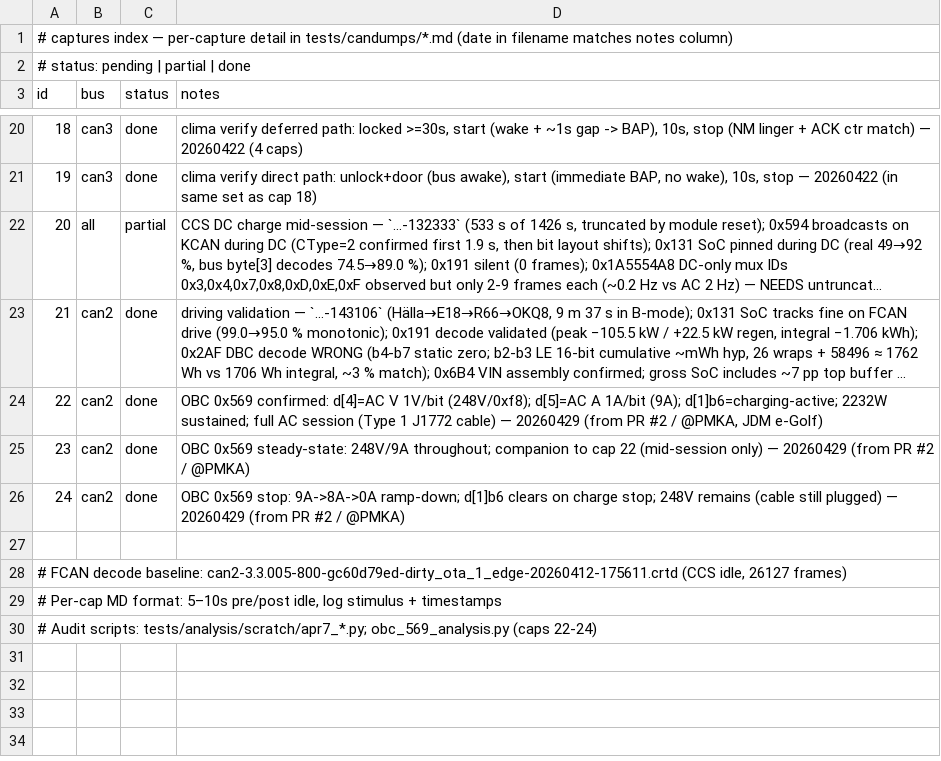
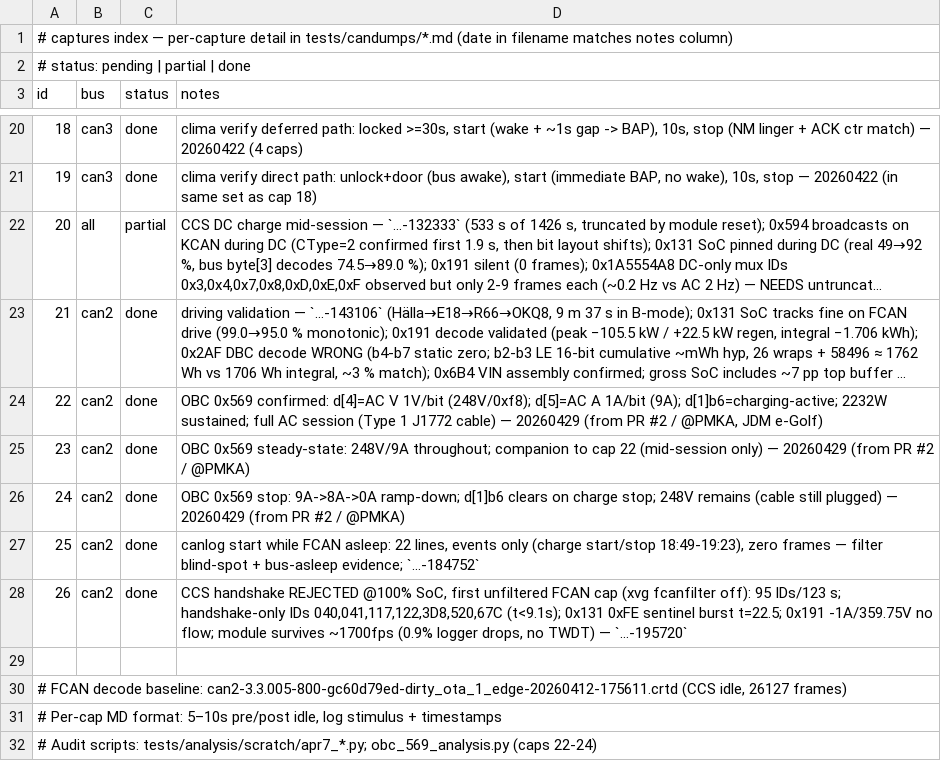
Before and after one commit to openvehicles/Open-Vehicle-Monitoring-System-3, a TSV file: vehicle/OVMS.V3/components/vehicle_vwegolf/docs/captures.tsv, drawn as a sheet; only a part is shown, gaps mark what is left out; long unchanged cells end in …; the diff names each change by its address in the sheet, - before the commit and + after, or states it on an @@ line.

```diff
--- a/vehicle/OVMS.V3/components/vehicle_vwegolf/docs/captures.tsv
+++ b/vehicle/OVMS.V3/components/vehicle_vwegolf/docs/captures.tsv
+row 27: 25 | can2 | done | canlog start while FCAN asleep: 22 lines, events only (charge start/stop 18:49-19:23), zero frames — filter blind-spot + bus-asleep evidence; `…-184752`
+row 28: 26 | can2 | done | CCS handshake REJECTED @100% SoC, first unfiltered FCAN cap (xvg fcanfilter off): 95 IDs/123 s; handshake-only IDs 040,041,117,122,3D8,520,67C (t<9.1s); 0x131 0xFE sentinel burst t=22.5; 0x191 -1A/359.75V no flow; module survives ~1700fps (0.9% logger drops, no TWDT) — `…-195720`
```
Also changed, not shown: 2 other files.
